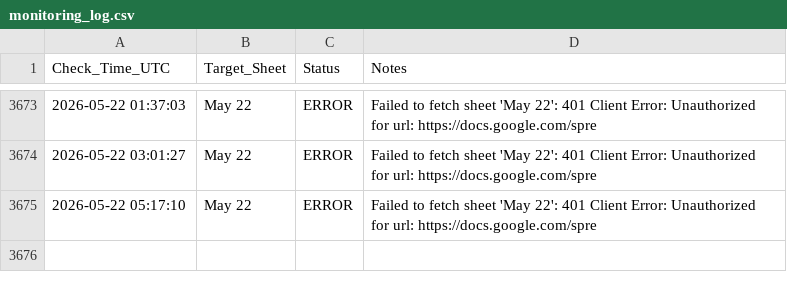
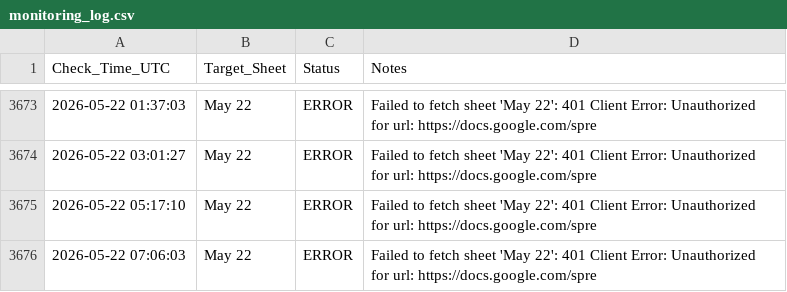
Before and after one commit to Yashwanth9394/sheet-notifier, a CSV file: monitoring_log.csv, drawn as a sheet; only a part is shown, gaps mark what is left out.

Commit message:
📈 Update sheet availability log

```diff
--- a/monitoring_log.csv
+++ b/monitoring_log.csv
@@ -3675 +3675,2 @@ Check_Time_UTC,Target_Sheet,Status,Notes
 2026-05-22 05:17:10,May 22,ERROR,Failed to fetch sheet 'May 22': 401 Client Error: Unauthorized for url: https://docs.google.com/spre
+2026-05-22 07:06:03,May 22,ERROR,Failed to fetch sheet 'May 22': 401 Client Error: Unauthorized for url: https://docs.google.com/spre
```
